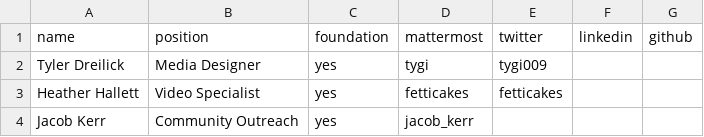
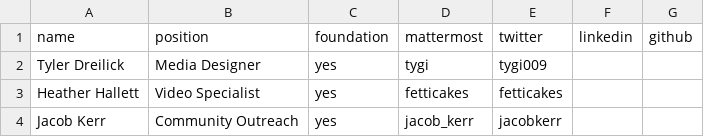
Before and after one commit to terracoin/website, a CSV file: _data/team.csv, drawn as a sheet.

Commit message:
Add more social to team page

```diff
--- a/_data/team.csv
+++ b/_data/team.csv
@@ -3,2 +3,2 @@ Tyler Dreilick,Media Designer,yes,tygi,tygi009,,
 Heather Hallett,Video Specialist,yes,fetticakes,fetticakes,,
-Jacob Kerr,Community Outreach,yes,jacob_kerr,,
+Jacob Kerr,Community Outreach,yes,jacob_kerr,jacobkerr,
```
Also changed, not shown: 3 other files.
